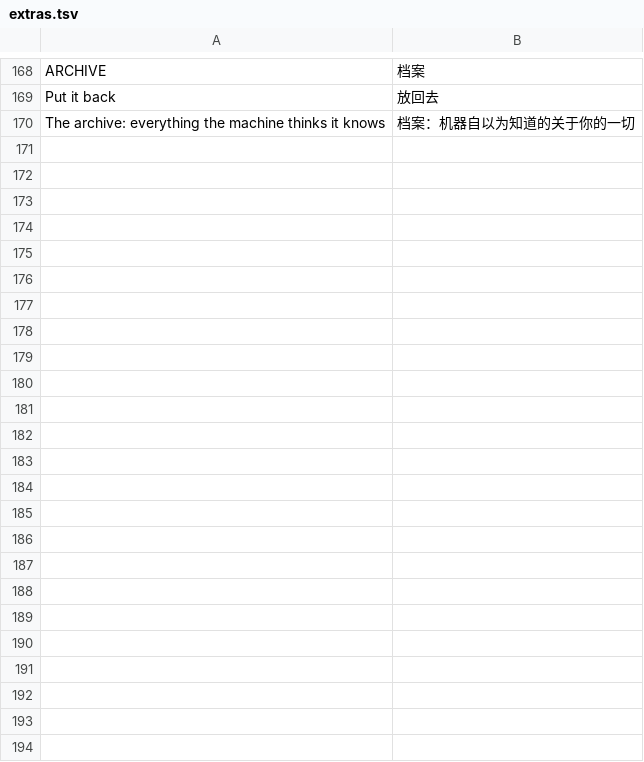
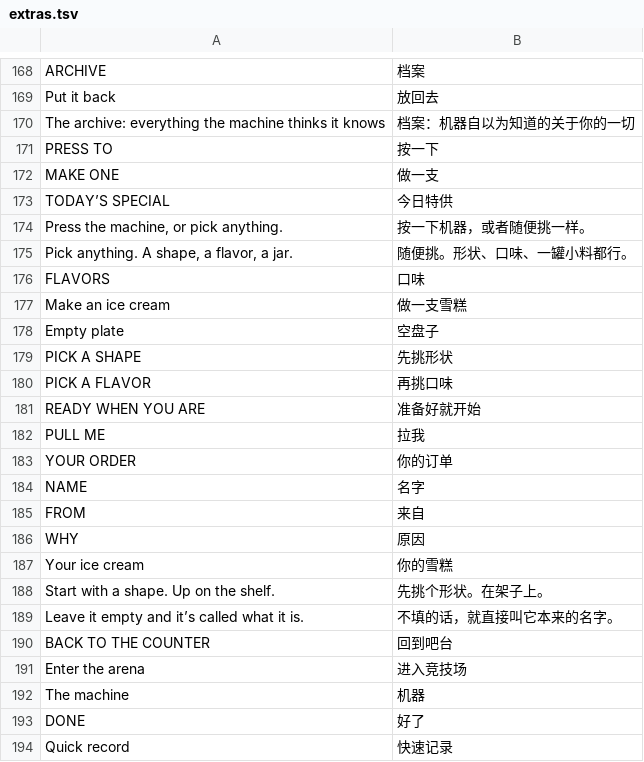
Before and after one commit to Yilingy10/will-youfinish-it, a TSV file: source/i18n/extras.tsv, drawn as a sheet; only a part is shown, gaps mark what is left out; the diff names each change by its address in the sheet, - before the commit and + after, or states it on an @@ line.

```diff
--- a/source/i18n/extras.tsv
+++ b/source/i18n/extras.tsv
+row 171: PRESS TO | 按一下
+row 172: MAKE ONE | 做一支
+row 173: TODAY’S SPECIAL | 今日特供
+row 174: Press the machine, or pick anything. | 按一下机器，或者随便挑一样。
+row 175: Pick anything. A shape, a flavor, a jar. | 随便挑。形状、口味、一罐小料都行。
+row 176: FLAVORS | 口味
+row 177: Make an ice cream | 做一支雪糕
+row 178: Empty plate | 空盘子
+row 179: PICK A SHAPE | 先挑形状
+row 180: PICK A FLAVOR | 再挑口味
+row 181: READY WHEN YOU ARE | 准备好就开始
+row 182: PULL ME | 拉我
+row 183: YOUR ORDER | 你的订单
+row 184: NAME | 名字
+row 185: FROM | 来自
+row 186: WHY | 原因
+row 187: Your ice cream | 你的雪糕
+row 188: Start with a shape. Up on the shelf. | 先挑个形状。在架子上。
+row 189: Leave it empty and it’s called what it is. | 不填的话，就直接叫它本来的名字。
+row 190: BACK TO THE COUNTER | 回到吧台
+row 191: Enter the arena | 进入竞技场
+row 192: The machine | 机器
+row 193: DONE | 好了
+row 194: Quick record | 快速记录
```
Also changed, not shown: 7 other files.
